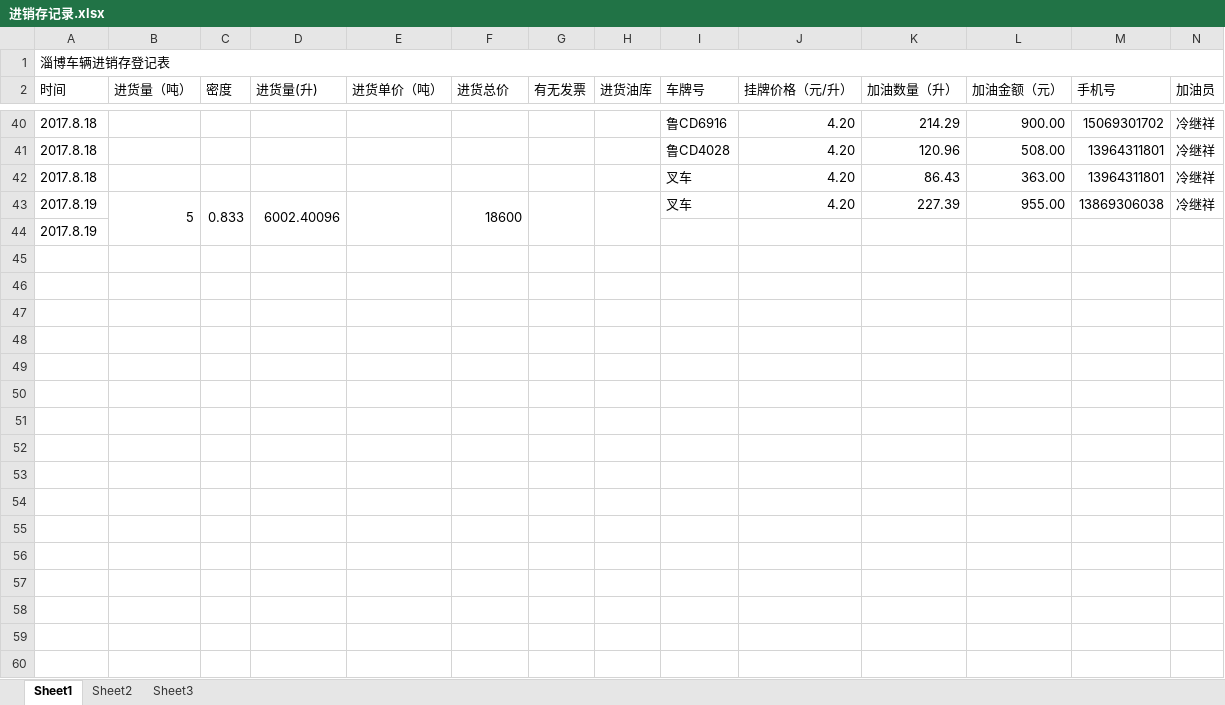
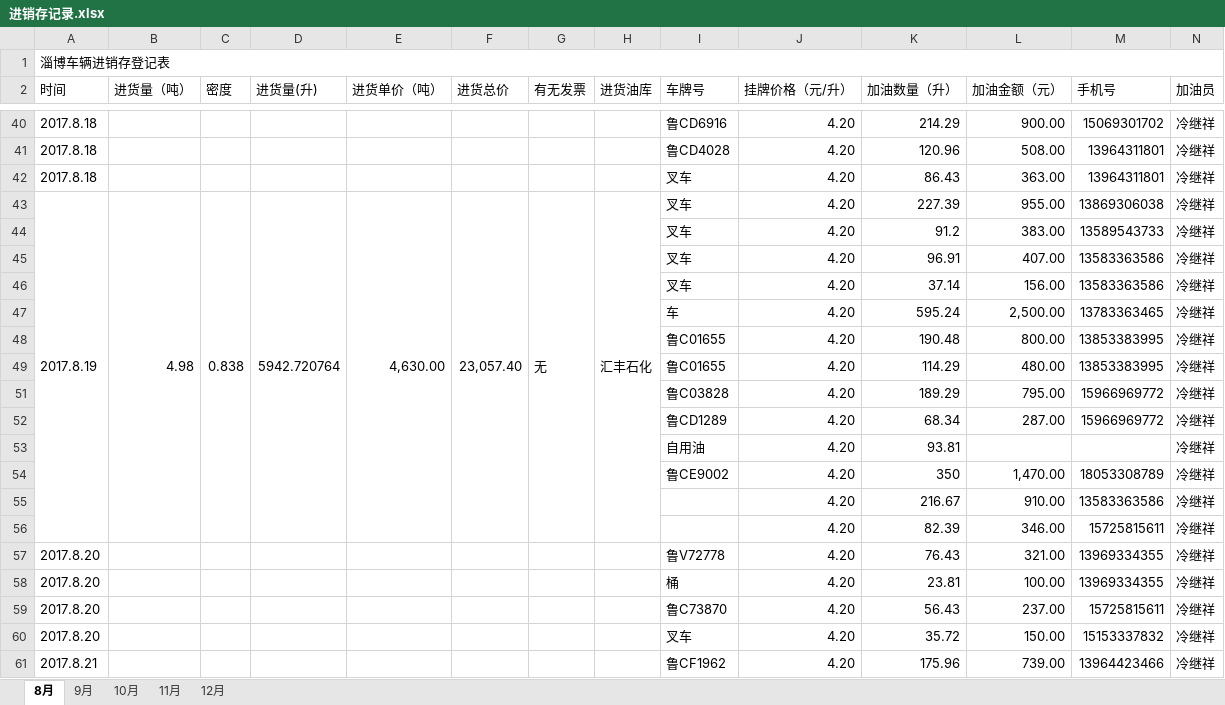
Before and after one commit to roadstoneydd/ydd, an Excel workbook: 财务/进销存记录.xlsx, sheet 8月, drawn as a sheet; only a part is shown, gaps mark what is left out; values as stored, in another font and other column widths than the file's, no cell formats; removed rows and columns are numbered as before the commit, all else as after; rows hold the shown columns only; the diff covers the shown part only; the diff names each change by its address in the sheet, - before the commit and + after, or states it on an @@ line.

```diff
--- a/财务/进销存记录.xlsx (sheet 8月)
+++ b/财务/进销存记录.xlsx (sheet 8月)
-sheet tab: Sheet1
+sheet tab: 8月
-sheet tab: Sheet2
+sheet tab: 9月
-sheet tab: Sheet3
+sheet tab: 10月
+sheet tab: 11月
+sheet tab: 12月
+A43:A56 merged
-B43 (进货量（吨）): 5
+B43 (进货量（吨）): 4.98
-C43 (密度): 0.833
+C43 (密度): 0.838
-D43 (进货量(升)): 6002.40096
+D43 (进货量(升)): 5942.720764
-E43 (进货单价（吨）): (empty)
+E43 (进货单价（吨）): 4,630.00
-F43 (进货总价): 18600
+F43 (进货总价): 23,057.40
-G43 (有无发票): (empty)
+G43 (有无发票): 无
-H43 (进货油库): (empty)
+H43 (进货油库): 汇丰石化
-row 44: 2017.8.19
+row 44:  |  |  |  |  |  |  |  | 叉车 | 4.20 | 91.2 | 383.00 | 13589543733 | 冷继祥
+row 45:  |  |  |  |  |  |  |  | 叉车 | 4.20 | 96.91 | 407.00 | 13583363586 | 冷继祥
+row 46:  |  |  |  |  |  |  |  | 叉车 | 4.20 | 37.14 | 156.00 | 13583363586 | 冷继祥
+row 47:  |  |  |  |  |  |  |  | 车 | 4.20 | 595.24 | 2,500.00 | 13783363465 | 冷继祥
+row 48:  |  |  |  |  |  |  |  | 鲁C01655 | 4.20 | 190.48 | 800.00 | 13853383995 | 冷继祥
+row 49:  |  |  |  |  |  |  |  | 鲁C01655 | 4.20 | 114.29 | 480.00 | 13853383995 | 冷继祥
+row 51:  |  |  |  |  |  |  |  | 鲁C03828 | 4.20 | 189.29 | 795.00 | 15966969772 | 冷继祥
+row 52:  |  |  |  |  |  |  |  | 鲁CD1289 | 4.20 | 68.34 | 287.00 | 15966969772 | 冷继祥
+row 53:  |  |  |  |  |  |  |  | 自用油 | 4.20 | 93.81 |  |  | 冷继祥
+row 54:  |  |  |  |  |  |  |  | 鲁CE9002 | 4.20 | 350 | 1,470.00 | 18053308789 | 冷继祥
+row 55:  |  |  |  |  |  |  |  |  | 4.20 | 216.67 | 910.00 | 13583363586 | 冷继祥
+row 56:  |  |  |  |  |  |  |  |  | 4.20 | 82.39 | 346.00 | 15725815611 | 冷继祥
+row 57: 2017.8.20 |  |  |  |  |  |  |  | 鲁V72778 | 4.20 | 76.43 | 321.00 | 13969334355 | 冷继祥
+row 58: 2017.8.20 |  |  |  |  |  |  |  | 桶 | 4.20 | 23.81 | 100.00 | 13969334355 | 冷继祥
+row 59: 2017.8.20 |  |  |  |  |  |  |  | 鲁C73870 | 4.20 | 56.43 | 237.00 | 15725815611 | 冷继祥
+row 60: 2017.8.20 |  |  |  |  |  |  |  | 叉车 | 4.20 | 35.72 | 150.00 | 15153337832 | 冷继祥
+row 61: 2017.8.21 |  |  |  |  |  |  |  | 鲁CF1962 | 4.20 | 175.96 | 739.00 | 13964423466 | 冷继祥
```
Also changed, not shown: 105 added rows and 10 edited cells elsewhere in this sheet, sheet 9月, sheet 10月, cell formats, hidden cells, 代理/西航石化城市合伙人收益_山东淄博.xlsx, 财务/财务对账表.xlsx.
